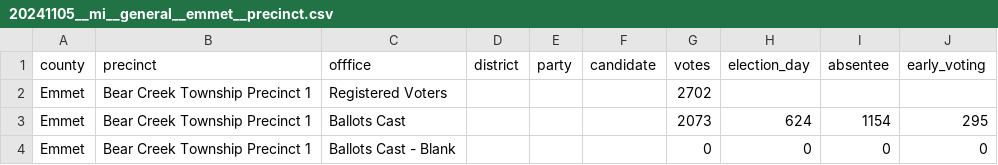
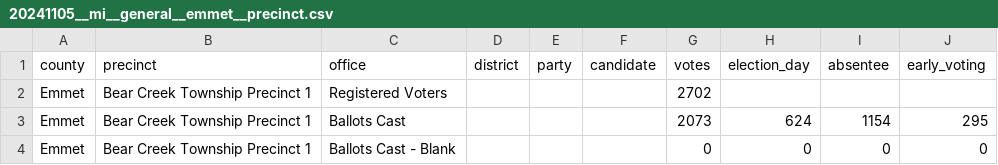
Before and after one commit to openelections/openelections-data-mi, a CSV file: 2024/counties/20241105__mi__general__emmet__precinct.csv, drawn as a sheet; only a part is shown.

Commit message:
fixed Emmet header

```diff
--- a/2024/counties/20241105__mi__general__emmet__precinct.csv
+++ b/2024/counties/20241105__mi__general__emmet__precinct.csv
@@ -1,2 +1,2 @@
-county,precinct,offfice,district,party,candidate,votes,election_day,absentee,early_voting
+county,precinct,office,district,party,candidate,votes,election_day,absentee,early_voting
 Emmet,Bear Creek Township Precinct 1,Registered Voters,,,,2702,,,
```
